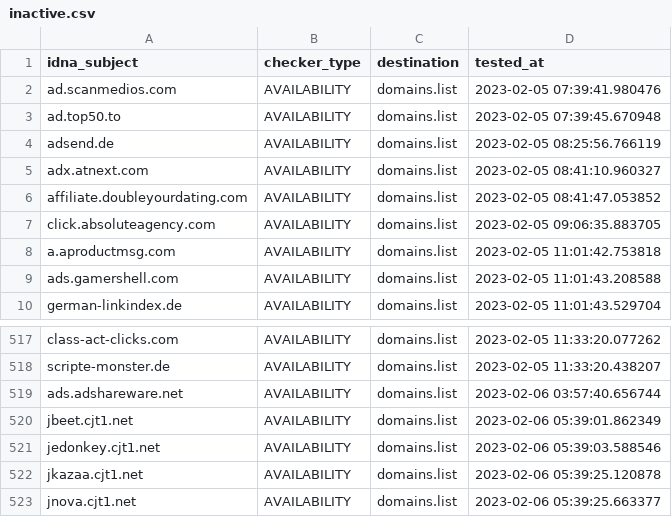
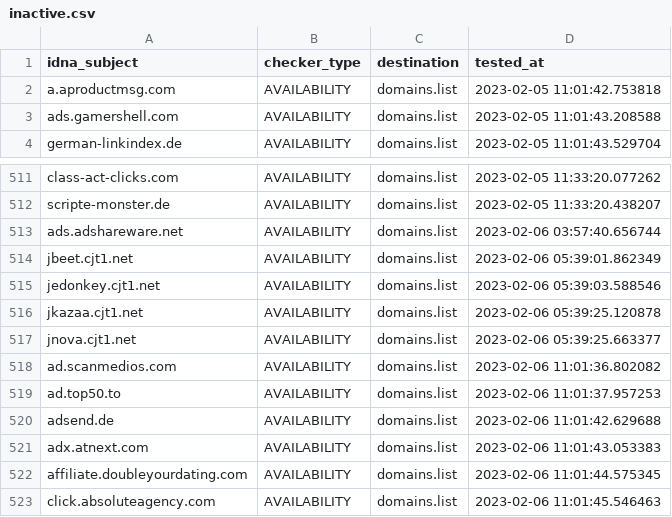
Before and after one commit to Ultimate-Hosts-Blacklist/Ads_Disconnect.me, a CSV file: .pyfunceble/inactive.csv, drawn as a sheet; only a part is shown, gaps mark what is left out; removed rows and columns are numbered as before the commit, all else as after; the diff names each change by its address in the sheet, - before the commit and + after, or states it on an @@ line.

```diff
--- a/.pyfunceble/inactive.csv
+++ b/.pyfunceble/inactive.csv
-row 2: ad.scanmedios.com | AVAILABILITY | domains.list | 2023-02-05 07:39:41.980476
-row 3: ad.top50.to | AVAILABILITY | domains.list | 2023-02-05 07:39:45.670948
-row 4: adsend.de | AVAILABILITY | domains.list | 2023-02-05 08:25:56.766119
-row 5: adx.atnext.com | AVAILABILITY | domains.list | 2023-02-05 08:41:10.960327
-row 6: affiliate.doubleyourdating.com | AVAILABILITY | domains.list | 2023-02-05 08:41:47.053852
-row 7: click.absoluteagency.com | AVAILABILITY | domains.list | 2023-02-05 09:06:35.883705
+row 518: ad.scanmedios.com | AVAILABILITY | domains.list | 2023-02-06 11:01:36.802082
+row 519: ad.top50.to | AVAILABILITY | domains.list | 2023-02-06 11:01:37.957253
+row 520: adsend.de | AVAILABILITY | domains.list | 2023-02-06 11:01:42.629688
+row 521: adx.atnext.com | AVAILABILITY | domains.list | 2023-02-06 11:01:43.053383
+row 522: affiliate.doubleyourdating.com | AVAILABILITY | domains.list | 2023-02-06 11:01:44.575345
+row 523: click.absoluteagency.com | AVAILABILITY | domains.list | 2023-02-06 11:01:45.546463
```
Also changed, not shown: 14 other files.
